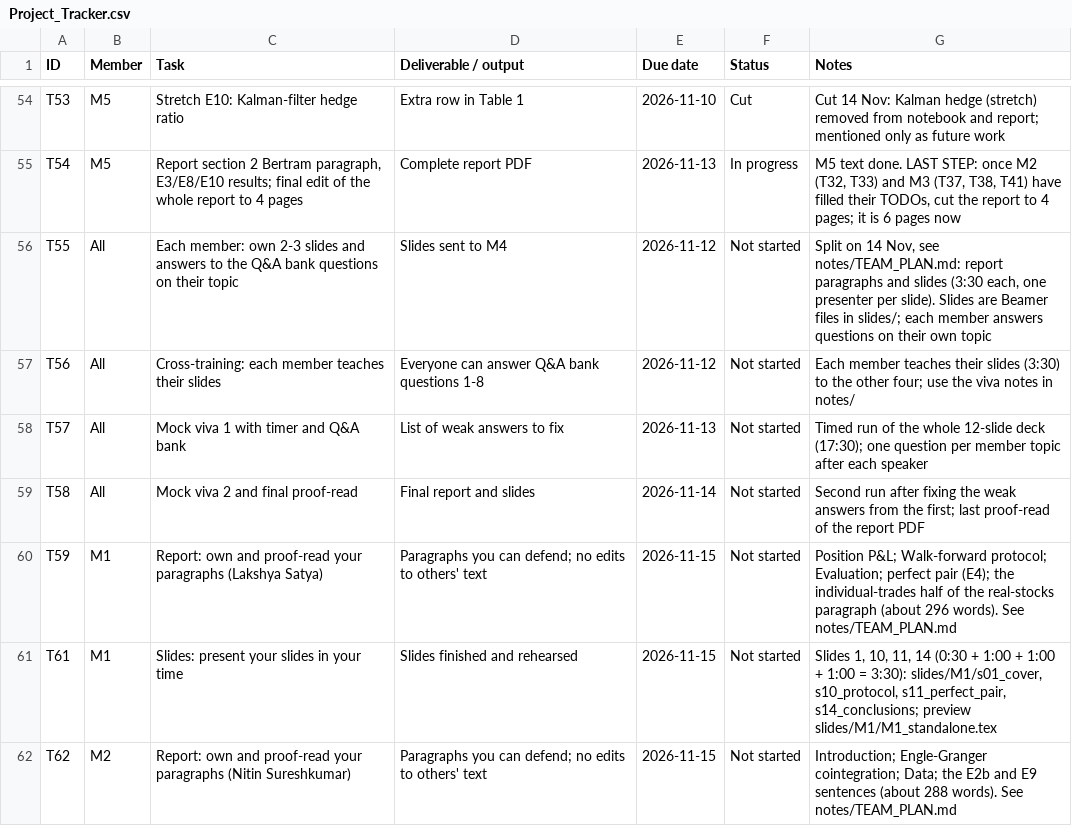
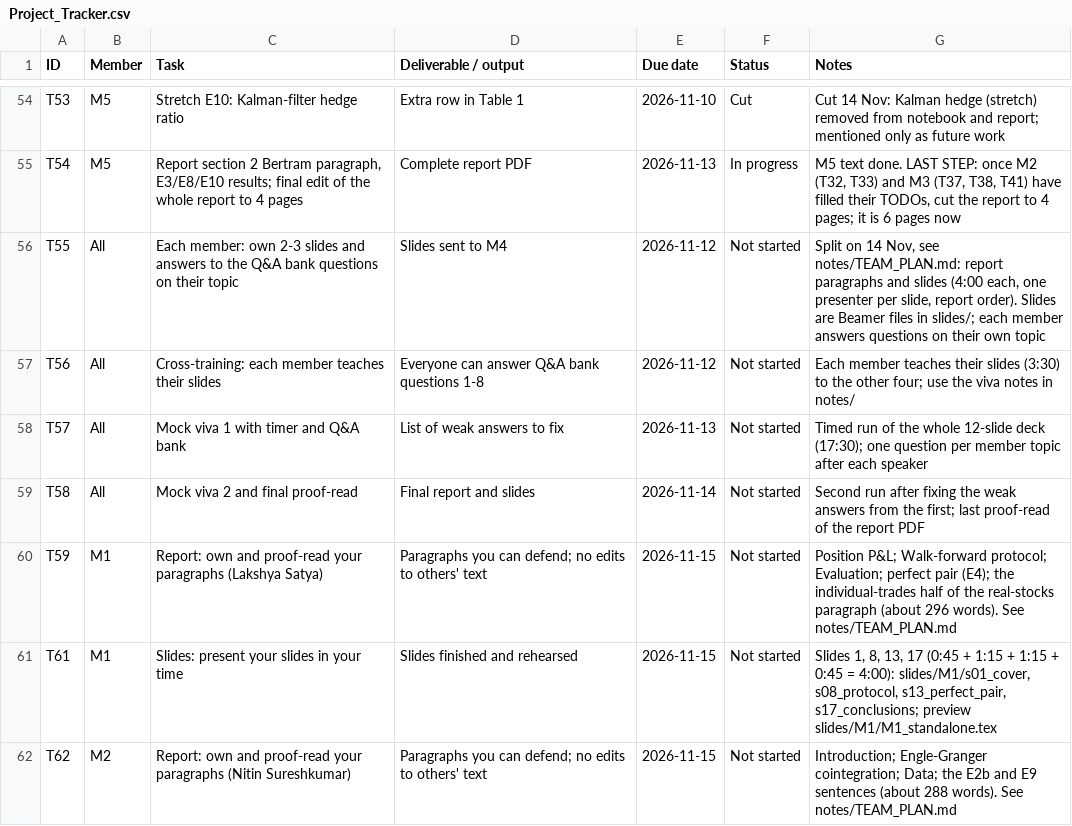
Before and after one commit to VvS-2403/Pairs-Trading, a CSV file: Project_Tracker.csv, drawn as a sheet; only a part is shown, gaps mark what is left out; the diff covers the shown part only.

```diff
--- a/Project_Tracker.csv
+++ b/Project_Tracker.csv
@@ -55,3 +55,3 @@ T53,M5,Stretch E10: Kalman-filter hedge ratio,Extra row in Table 1,2026-11-10,Cu
 T54,M5,"Report section 2 Bertram paragraph, E3/E8/E10 results; final edit of the whole report to 4 pages",Complete report PDF,2026-11-13,In progress,"M5 text done. LAST STEP: once M2 (T32, T33) and M3 (T37, T38, T41) have filled their TODOs, cut the report to 4 pages; it is 6 pages now"
-T55,All,Each member: own 2-3 slides and answers to the Q&A bank questions on their topic,Slides sent to M4,2026-11-12,Not started,"Split on 14 Nov, see notes/TEAM_PLAN.md: report paragraphs and slides (3:30 each, one presenter per slide). Slides are Beamer files in slides/; each member answers questions on their own topic"
+T55,All,Each member: own 2-3 slides and answers to the Q&A bank questions on their topic,Slides sent to M4,2026-11-12,Not started,"Split on 14 Nov, see notes/TEAM_PLAN.md: report paragraphs and slides (4:00 each, one presenter per slide, report order). Slides are Beamer files in slides/; each member answers questions on their own topic"
 T56,All,Cross-training: each member teaches their slides,Everyone can answer Q&A bank questions 1-8,2026-11-12,Not started,Each member teaches their slides (3:30) to the other four; use the viva notes in notes/
@@ -60,3 +60,3 @@ T58,All,Mock viva 2 and final proof-read,Final report and slides,2026-11-14,Not
 T59,M1,Report: own and proof-read your paragraphs (Lakshya Satya),Paragraphs you can defend; no edits to others' text,2026-11-15,Not started,Position P&L; Walk-forward protocol; Evaluation; perfect pair (E4); the individual-trades half of the real-stocks paragraph (about 296 words). See notes/TEAM_PLAN.md
-T61,M1,Slides: present your slides in your time,Slides finished and rehearsed,2026-11-15,Not started,"Slides 1, 10, 11, 14 (0:30 + 1:00 + 1:00 + 1:00 = 3:30): slides/M1/s01_cover, s10_protocol, s11_perfect_pair, s14_conclusions; preview slides/M1/M1_standalone.tex"
+T61,M1,Slides: present your slides in your time,Slides finished and rehearsed,2026-11-15,Not started,"Slides 1, 8, 13, 17 (0:45 + 1:15 + 1:15 + 0:45 = 4:00): slides/M1/s01_cover, s08_protocol, s13_perfect_pair, s17_conclusions; preview slides/M1/M1_standalone.tex"
 T62,M2,Report: own and proof-read your paragraphs (Nitin Sureshkumar),Paragraphs you can defend; no edits to others' text,2026-11-15,Not started,Introduction; Engle-Granger cointegration; Data; the E2b and E9 sentences (about 288 words). See notes/TEAM_PLAN.md
```
Also changed, not shown: 6 edited cells elsewhere in this file, 40 other files.
